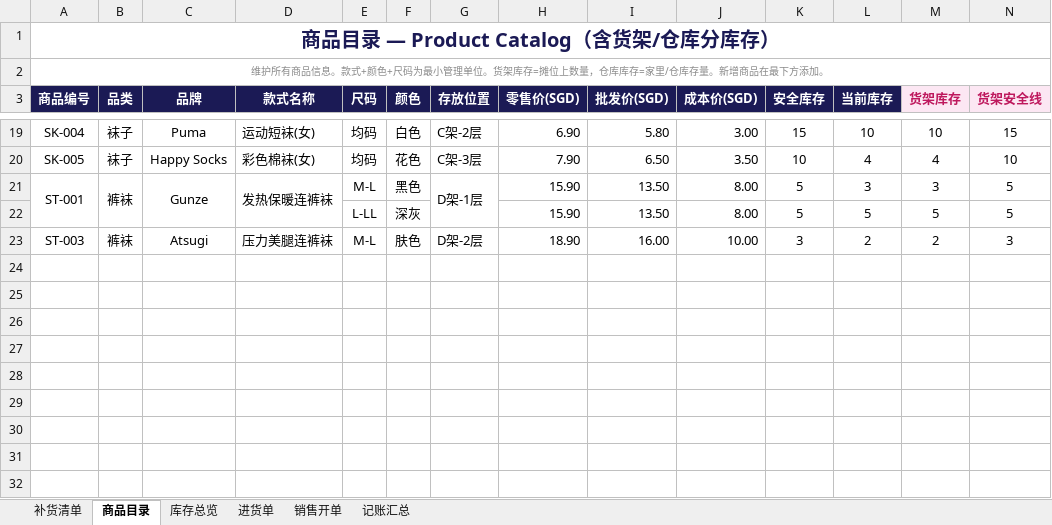
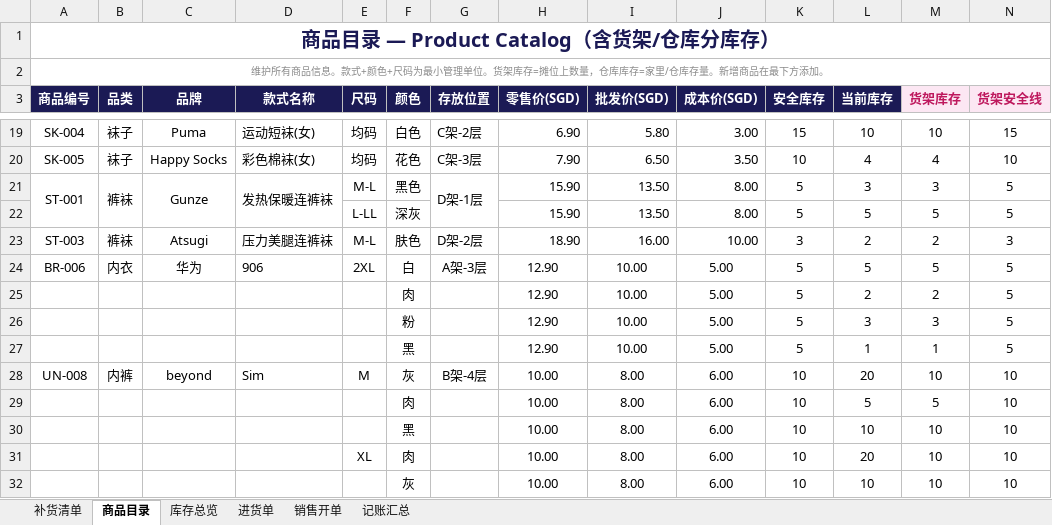
Before and after one commit to yushengchen519-cmd/stall-replenishment-tool, an Excel workbook: 服装档口管理模板_v4.xlsx, sheet 商品目录, drawn as a sheet; only a part is shown, gaps mark what is left out; values as stored, in another font and other column widths than the file's, no borders; conditional formats not drawn; rows hold the shown columns only; the diff names each change by its address in the sheet, - before the commit and + after, or states it on an @@ line.

```diff
--- a/服装档口管理模板_v4.xlsx (sheet 商品目录)
+++ b/服装档口管理模板_v4.xlsx (sheet 商品目录)
+row 24: BR-006 | 内衣 | 华为 | 906 | 2XL | 白 | A架-3层 | 12.90 | 10.00 | 5.00 | 5 | 5 | 5 | 5
+row 25:  |  |  |  |  | 肉 |  | 12.90 | 10.00 | 5.00 | 5 | 2 | 2 | 5
+row 26:  |  |  |  |  | 粉 |  | 12.90 | 10.00 | 5.00 | 5 | 3 | 3 | 5
+row 27:  |  |  |  |  | 黑 |  | 12.90 | 10.00 | 5.00 | 5 | 1 | 1 | 5
+row 28: UN-008 | 内裤 | beyond | Sim | M | 灰 | B架-4层 | 10.00 | 8.00 | 6.00 | 10 | 20 | 10 | 10
+row 29:  |  |  |  |  | 肉 |  | 10.00 | 8.00 | 6.00 | 10 | 5 | 5 | 10
+row 30:  |  |  |  |  | 黑 |  | 10.00 | 8.00 | 6.00 | 10 | 10 | 10 | 10
+row 31:  |  |  |  | XL | 肉 |  | 10.00 | 8.00 | 6.00 | 10 | 20 | 10 | 10
+row 32:  |  |  |  |  | 灰 |  | 10.00 | 8.00 | 6.00 | 10 | 10 | 10 | 10
```
Also changed, not shown: sheet 进货单, sheet 库存总览.
